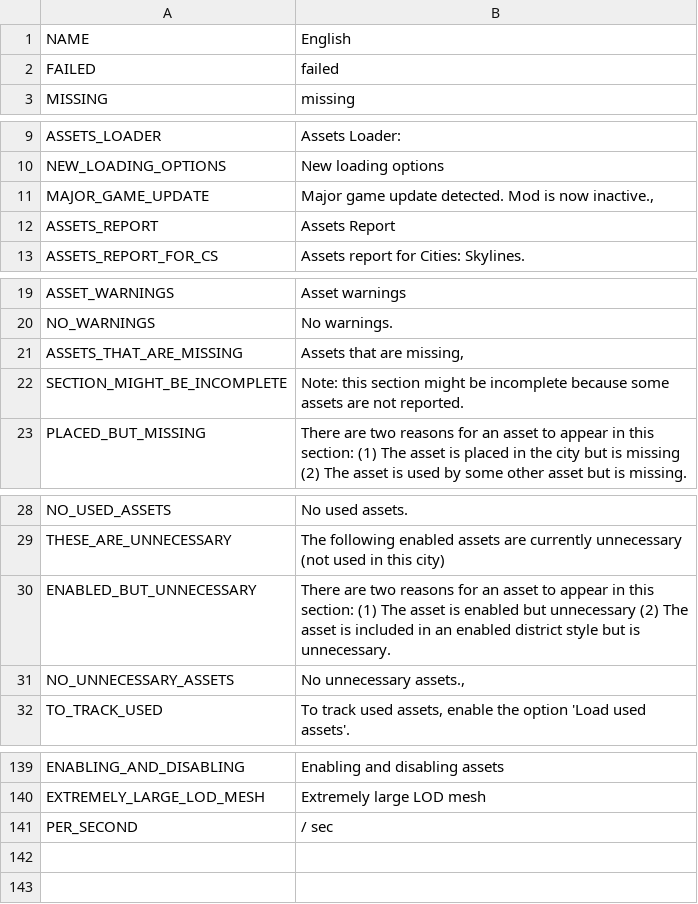
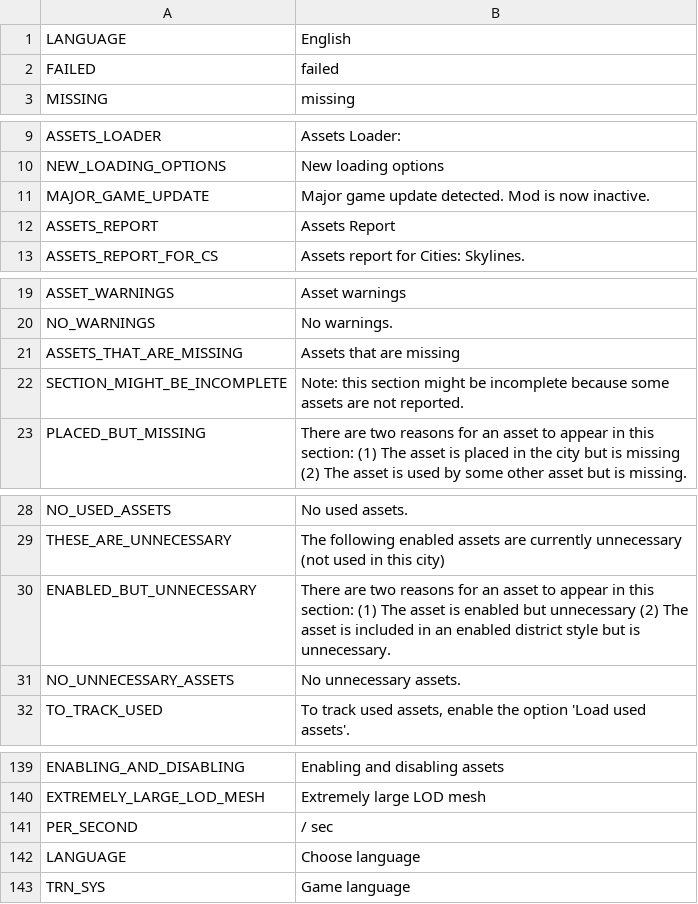
Before and after one commit to algernon-A/LSM-Revisited, a CSV file: Translations/en-EN.csv, drawn as a sheet; only a part is shown, gaps mark what is left out; the diff covers the shown part only.

```diff
--- a/Translations/en-EN.csv
+++ b/Translations/en-EN.csv
@@ -1,2 +1,2 @@
-"NAME","English"
+"LANGUAGE","English"
 "FAILED","failed"
@@ -10,3 +10,3 @@
 "NEW_LOADING_OPTIONS","New loading options"
-"MAJOR_GAME_UPDATE","Major game update detected. Mod is now inactive.,"
+"MAJOR_GAME_UPDATE","Major game update detected. Mod is now inactive."
 "ASSETS_REPORT","Assets Report"
@@ -20,3 +20,3 @@
 "NO_WARNINGS","No warnings."
-"ASSETS_THAT_ARE_MISSING","Assets that are missing,"
+"ASSETS_THAT_ARE_MISSING","Assets that are missing"
 "SECTION_MIGHT_BE_INCOMPLETE","Note: this section might be incomplete because some assets are not reported."
@@ -30,3 +30,3 @@
 "ENABLED_BUT_UNNECESSARY","There are two reasons for an asset to appear in this section: (1) The asset is enabled but unnecessary (2) The asset is included in an enabled district style but is unnecessary."
-"NO_UNNECESSARY_ASSETS","No unnecessary assets.,"
+"NO_UNNECESSARY_ASSETS","No unnecessary assets."
 "TO_TRACK_USED","To track used assets, enable the option 'Load used assets'."
@@ -141 +141,3 @@
 "PER_SECOND","/ sec"
+"LANGUAGE","Choose language"
+"TRN_SYS","Game language"
```
Also changed, not shown: 10 edited cells elsewhere in this file, Translations/zh-CN.csv, 7 other files.
